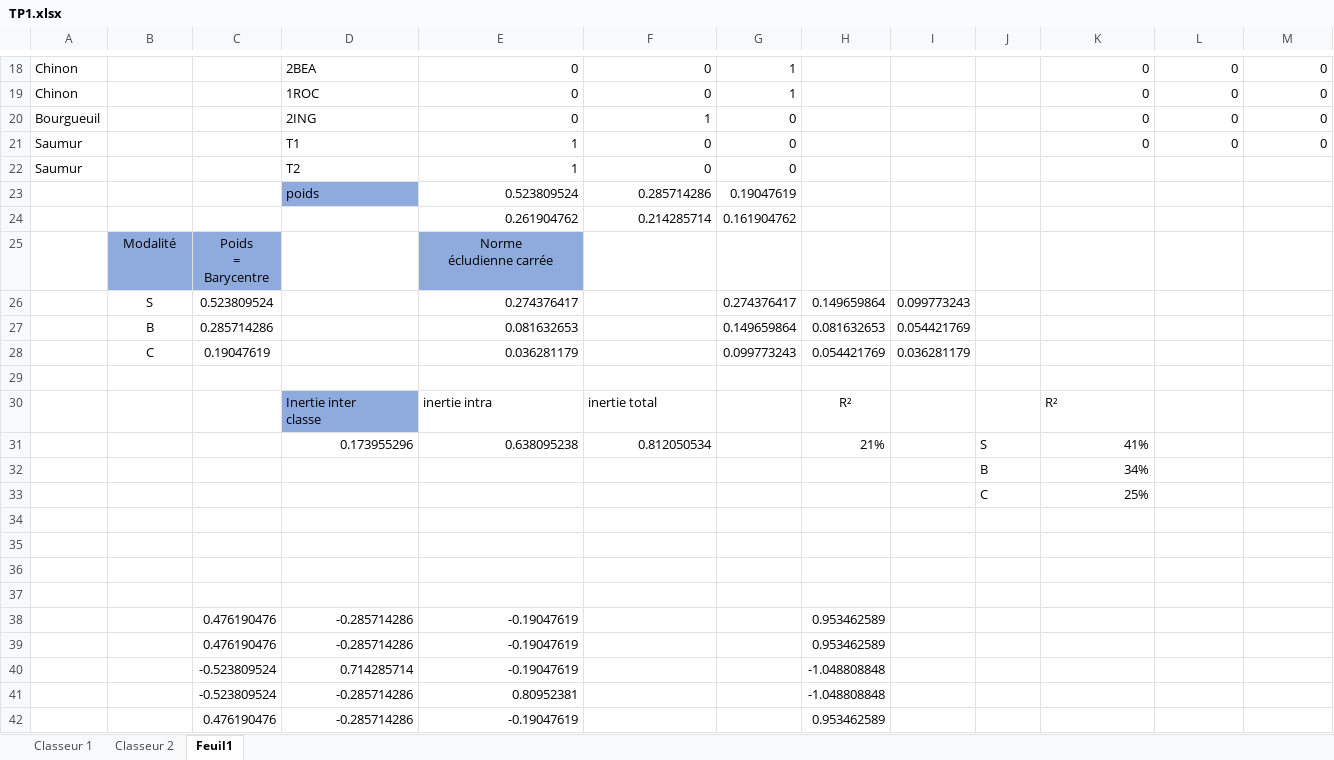
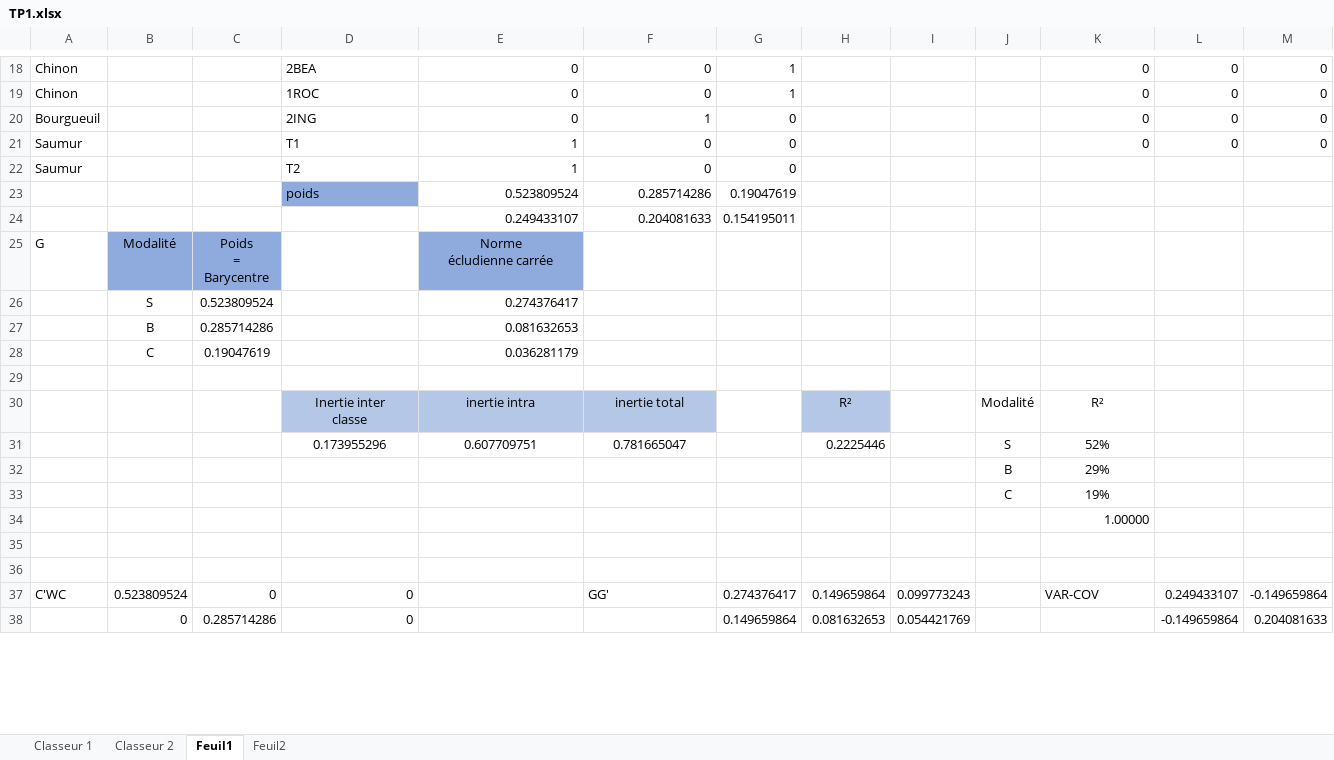
Before and after one commit to atttoum8643f/TP1-Analyse_dm, an Excel workbook: TP1.xlsx, sheet Feuil1, drawn as a sheet; only a part is shown, gaps mark what is left out; values as stored, in another font and other column widths than the file's, no borders; removed rows and columns are numbered as before the commit, all else as after; rows hold the shown columns only; the diff covers the shown part only; the diff names each change by its address in the sheet, - before the commit and + after, or states it on an @@ line.

```diff
--- a/TP1.xlsx (sheet Feuil1)
+++ b/TP1.xlsx (sheet Feuil1)
+sheet tab: Feuil2
-row 24:  |  |  |  | 0.261904762 | 0.214285714 | 0.161904762
+row 24:  |  |  |  | 0.249433107 | 0.204081633 | 0.154195011
-A25: (empty)
+A25: G
-G26: 0.274376417
+G26: (empty)
-H26: 0.149659864
+H26: (empty)
-I26: 0.099773243
+I26: (empty)
-G27: 0.149659864
+G27: (empty)
-H27: 0.081632653
+H27: (empty)
-I27: 0.054421769
+I27: (empty)
-G28: 0.099773243
+G28: (empty)
-H28: 0.054421769
+H28: (empty)
-I28: 0.036281179
+I28: (empty)
-D30:F30 alignment: left
+D30:F30 alignment: center
-D30 fill: #8FAADC
+D30 fill: #B4C7E7
-E30:F30 fill: none
+E30:F30 fill: #B4C7E7
-H30 fill: none
+H30 fill: #B4C7E7
-J30: (empty)
+J30: Modalité
-K30 alignment: left
+K30 alignment: center
-row 31:  |  |  | 0.173955296 | 0.638095238 | 0.812050534 |  | 21% |  | S | 41%
-row 32:  |  |  |  |  |  |  |  |  | B | 34%
-row 33:  |  |  |  |  |  |  |  |  | C | 25%
+row 31:  |  |  | 0.173955296 | 0.607709751 | 0.781665047 |  | 0.2225446 |  | S | 52%
+row 32:  |  |  |  |  |  |  |  |  | B | 29%
+row 33:  |  |  |  |  |  |  |  |  | C | 19%
+row 34:  |  |  |  |  |  |  |  |  |  | 1.00000
-row 37: (empty)
+row 37: C'WC | 0.523809524 | 0 | 0 |  | GG' | 0.274376417 | 0.149659864 | 0.099773243 |  | VAR-COV | 0.249433107 | -0.149659864
-row 38: (empty)
+row 38:  | 0 | 0.285714286 | 0 |  |  | 0.149659864 | 0.081632653 | 0.054421769 |  |  | -0.149659864 | 0.204081633
-row 38:  |  | 0.476190476 | -0.285714286 | -0.19047619 |  |  | 0.953462589
-row 39:  |  | 0.476190476 | -0.285714286 | -0.19047619 |  |  | 0.953462589
-row 40:  |  | -0.523809524 | 0.714285714 | -0.19047619 |  |  | -1.048808848
-row 41:  |  | -0.523809524 | -0.285714286 | 0.80952381 |  |  | -1.048808848
-row 42:  |  | 0.476190476 | -0.285714286 | -0.19047619 |  |  | 0.953462589
```
Also changed, not shown: 18 removed rows and 10 edited cells elsewhere in this sheet, sheet Classeur 1.
